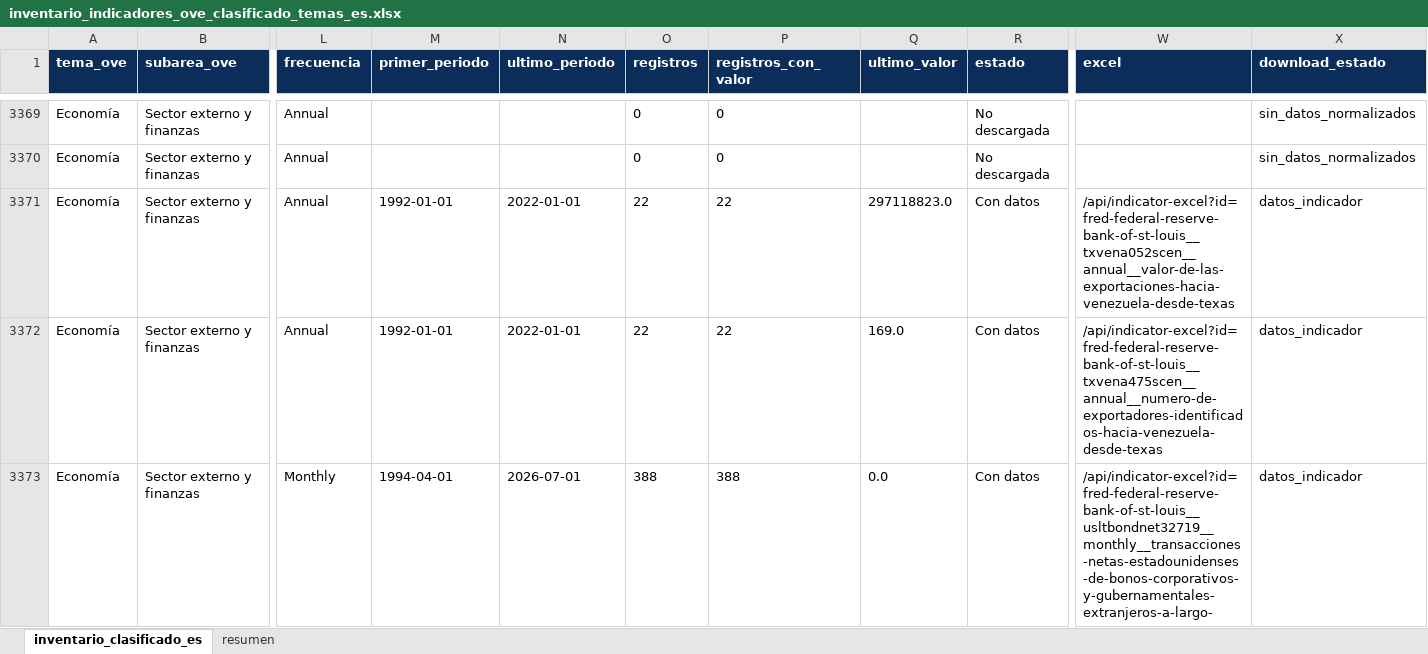
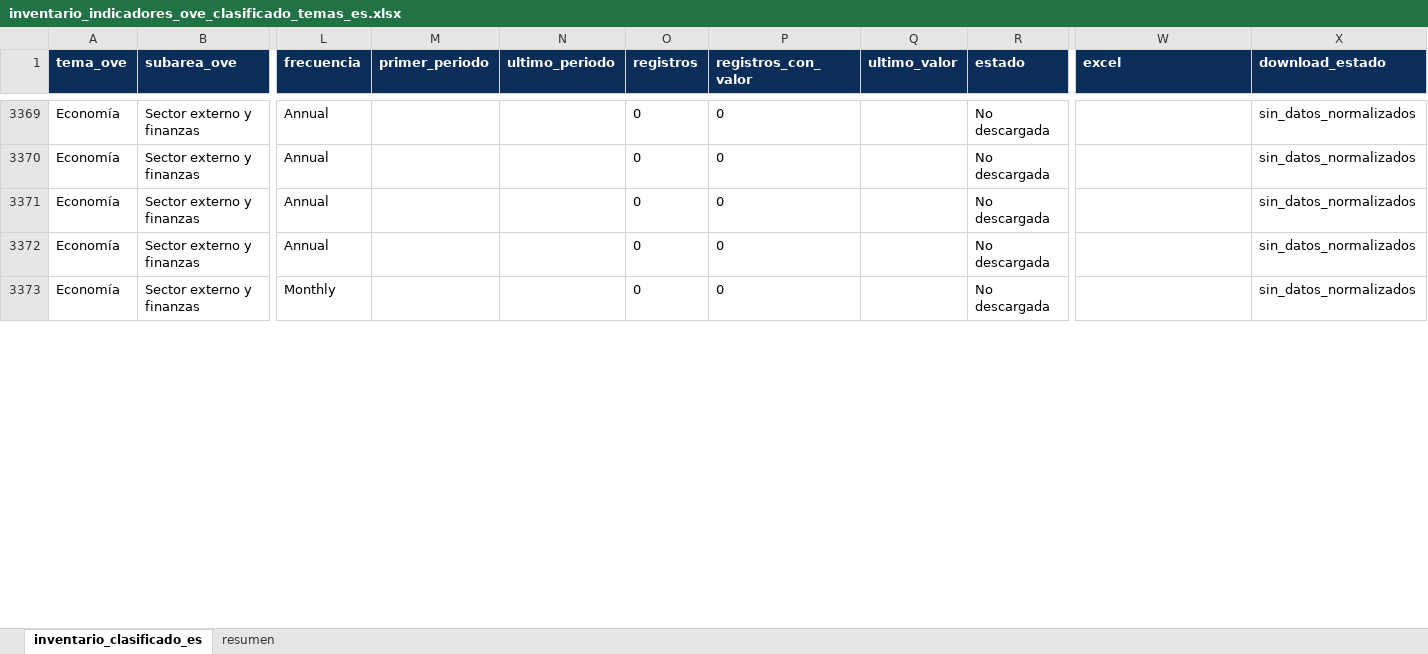
Before and after one commit to CarlosMarzol/OVE-web-github, an Excel workbook: assets/data/inventario-indicadores/inventario_indicadores_ove_clasificado_temas_es.xlsx, sheet inventario_clasificado_es, drawn as a sheet; only a part is shown, gaps mark what is left out; values as stored, in another font and other column widths than the file's, no borders; the diff covers the shown part only; the diff names each change by its address in the sheet, - before the commit and + after, or states it on an @@ line.

```diff
--- a/assets/data/inventario-indicadores/inventario_indicadores_ove_clasificado_temas_es.xlsx (sheet inventario_clasificado_es)
+++ b/assets/data/inventario-indicadores/inventario_indicadores_ove_clasificado_temas_es.xlsx (sheet inventario_clasificado_es)
-M3371:M3372 (primer_periodo): 1992-01-01
+M3371:M3372 (primer_periodo): (empty)
-N3371:N3372 (ultimo_periodo): 2022-01-01
+N3371:N3372 (ultimo_periodo): (empty)
-O3371:O3372 (registros): 22
+O3371:O3372 (registros): 0
-P3371:P3372 (registros_con_valor): 22
+P3371:P3372 (registros_con_valor): 0
-Q3371 (ultimo_valor): 297118823.0
+Q3371 (ultimo_valor): (empty)
-R3371:R3373 (estado): Con datos
+R3371:R3373 (estado): No descargada
-W3371 (excel): /api/indicator-excel?id=fred-federal-reserve-bank-of-st-louis__txvena052scen__annual__valor-de-las-exportaciones-hacia-venezuela-desde-texas
+W3371 (excel): (empty)
-X3371:X3373 (download_estado): datos_indicador
+X3371:X3373 (download_estado): sin_datos_normalizados
-Q3372 (ultimo_valor): 169.0
+Q3372 (ultimo_valor): (empty)
-W3372 (excel): /api/indicator-excel?id=fred-federal-reserve-bank-of-st-louis__txvena475scen__annual__numero-de-exportadores-identificados-hacia-venezuela-desde-texas
+W3372 (excel): (empty)
-M3373 (primer_periodo): 1994-04-01
+M3373 (primer_periodo): (empty)
-N3373 (ultimo_periodo): 2026-07-01
+N3373 (ultimo_periodo): (empty)
-O3373 (registros): 388
+O3373 (registros): 0
-P3373 (registros_con_valor): 388
+P3373 (registros_con_valor): 0
-Q3373 (ultimo_valor): 0.0
+Q3373 (ultimo_valor): (empty)
-W3373 (excel): /api/indicator-excel?id=fred-federal-reserve-bank-of-st-louis__usltbondnet32719__monthly__transacciones-netas-estadounidenses-de-bonos-corporativos-y-gubernamentales-extranjeros-a-largo-
+W3373 (excel): (empty)
```
Also changed, not shown: 1495 edited cells elsewhere in this sheet, assets/data/fred/catalog/catalogo_dataset_web_ove_fred.xlsx, assets/data/indicadores-clave/ove_indicadores_clave_venezuela.xlsx, 18 other files.
